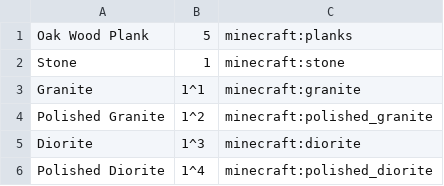
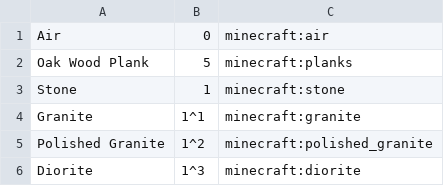
Before and after one commit to benhutchings1/masters-mc-NEAT-algorithm, a CSV file: src/Blocks/blocks.csv, drawn as a sheet; only a part is shown; the shorter side is filled out with more unchanged rows.

Commit message:
Added air back to block list

```diff
--- a/src/Blocks/blocks.csv
+++ b/src/Blocks/blocks.csv
@@ -1 +1,2 @@
+Air,0,minecraft:air
 Oak Wood Plank,5,minecraft:planks
```
